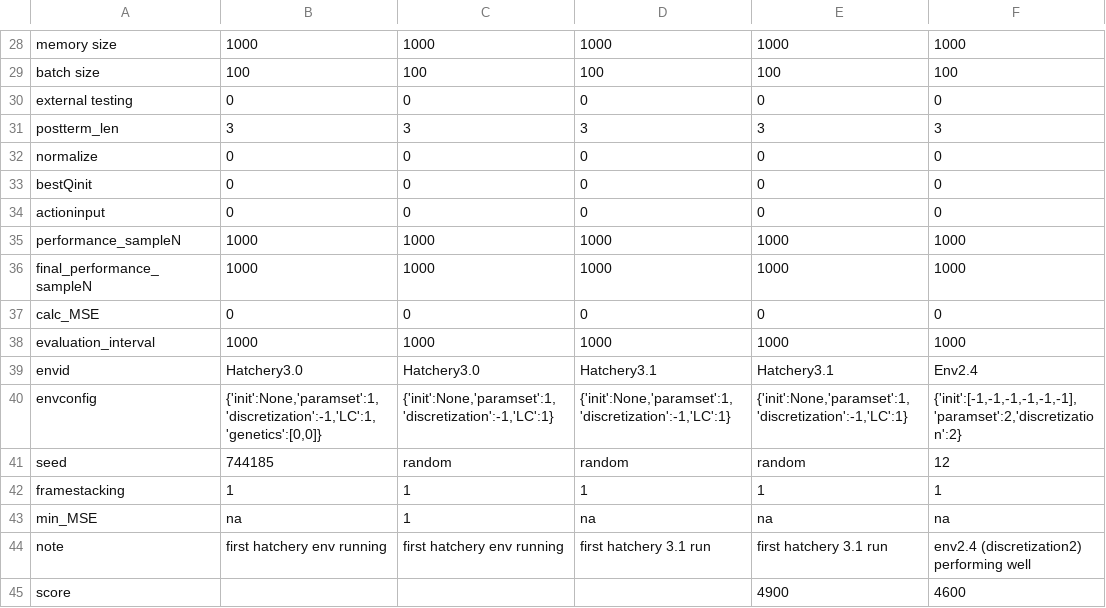
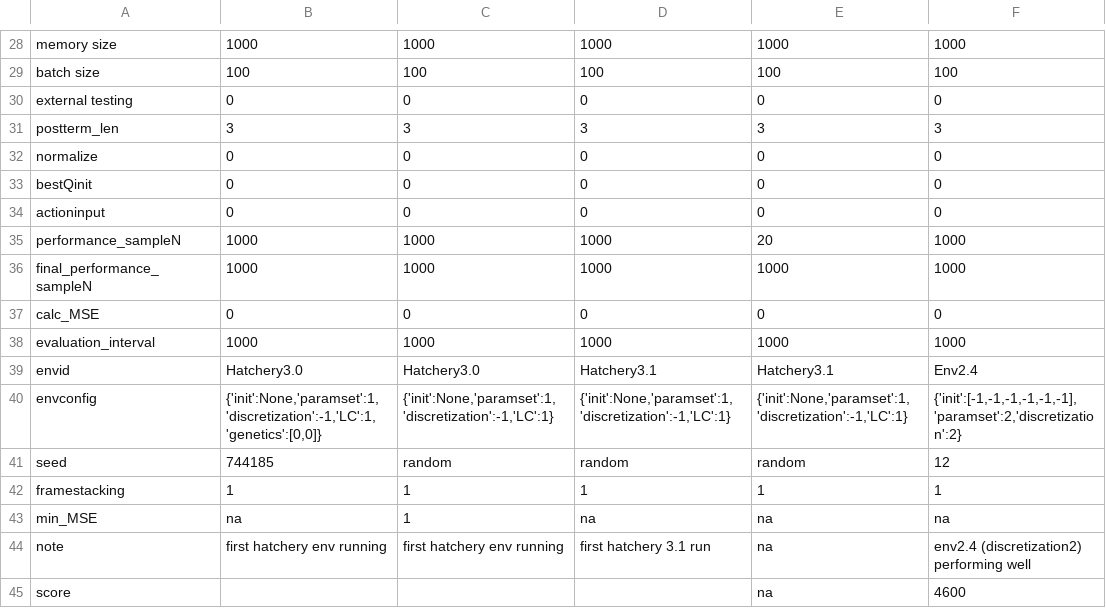
Before and after one commit to hyunseoky9/Hatchery-operation-2, a CSV file: hyperparamsets/Hatchery3.x DQNbests.csv, drawn as a sheet; only a part is shown, gaps mark what is left out; the diff names each change by its address in the sheet, - before the commit and + after, or states it on an @@ line.

```diff
--- a/hyperparamsets/Hatchery3.x DQNbests.csv
+++ b/hyperparamsets/Hatchery3.x DQNbests.csv
-E35: 1000
+E35: 20
-E44: first hatchery 3.1 run
+E44: na
-E45: 4900
+E45: na
```
Also changed, not shown: 15 other files.
